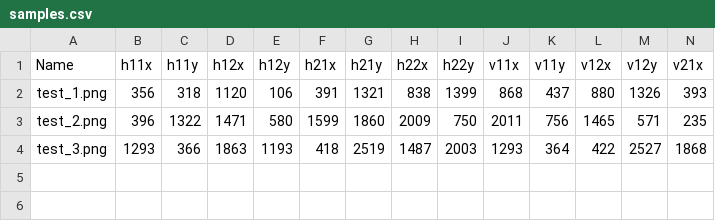
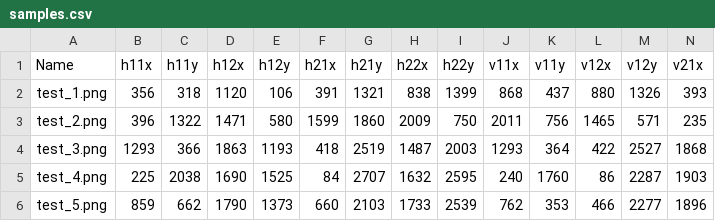
Before and after one commit to guicoe/PerspectiveCorrection, a CSV file: test_images/samples.csv, drawn as a sheet; only a part is shown; rows hold the shown columns only; the diff names each change by its address in the sheet, - before the commit and + after, or states it on an @@ line.

Commit message:
Added test images

```diff
--- a/test_images/samples.csv
+++ b/test_images/samples.csv
+row 5: test_4.png | 225 | 2038 | 1690 | 1525 | 84 | 2707 | 1632 | 2595 | 240 | 1760 | 86 | 2287 | 1903
+row 6: test_5.png | 859 | 662 | 1790 | 1373 | 660 | 2103 | 1733 | 2539 | 762 | 353 | 466 | 2277 | 1896
```
Also changed, not shown: 5 other files.
